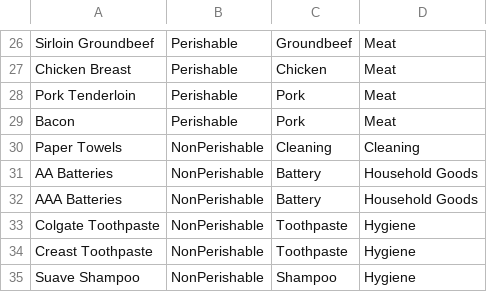
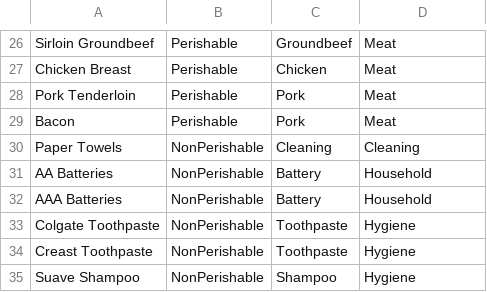
Before and after one commit to QT-Pies/inventory-project, a CSV file: CSVInput/inventory_list.csv, drawn as a sheet; only a part is shown, gaps mark what is left out.

Commit message:
#111 still ahving problem with line endings

```diff
--- a/CSVInput/inventory_list.csv
+++ b/CSVInput/inventory_list.csv
@@ -30,4 +30,4 @@ Bacon,Perishable,Pork,Meat
 Paper Towels,NonPerishable,Cleaning,Cleaning
-AA Batteries,NonPerishable,Battery,Household Goods
-AAA Batteries,NonPerishable,Battery,Household Goods
+AA Batteries,NonPerishable,Battery,Household
+AAA Batteries,NonPerishable,Battery,Household
 Colgate Toothpaste,NonPerishable,Toothpaste,Hygiene
```
